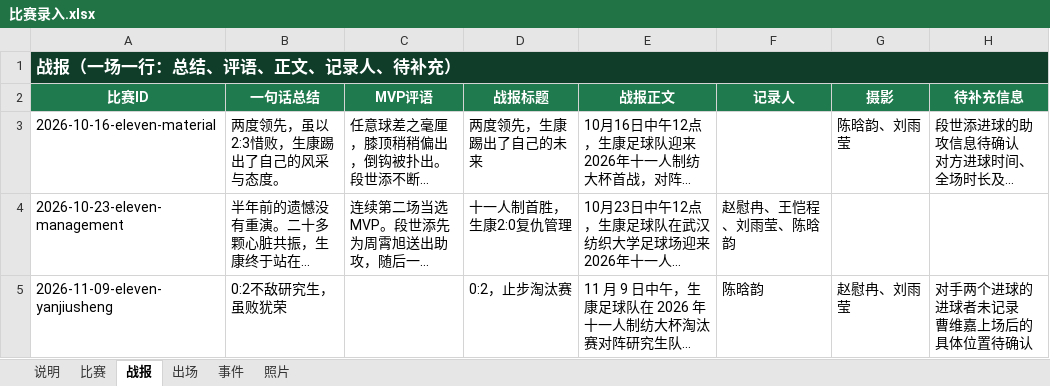
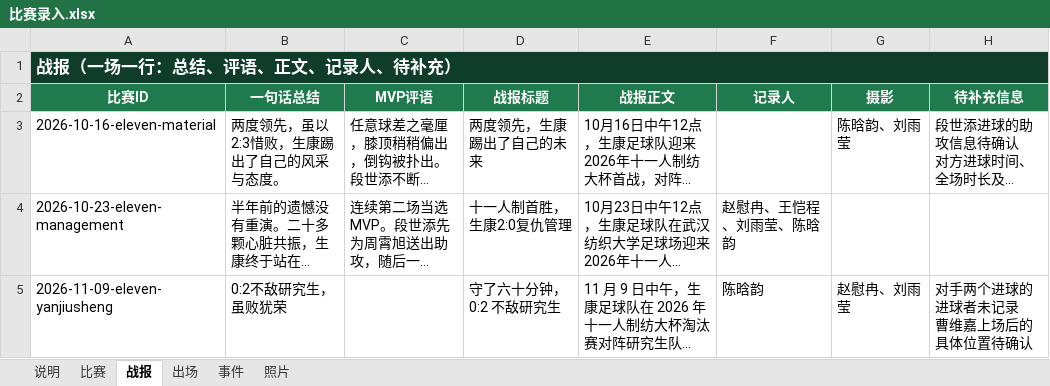
Before and after one commit to weiyanluo06-png/sk_football, an Excel workbook: data/比赛录入.xlsx, sheet 战报, drawn as a sheet; long unchanged cells end in …; values as stored, in another font and other column widths than the file's, no borders; the diff names each change by its address in the sheet, - before the commit and + after, or states it on an @@ line.

Commit message:
战报标题改为「守了六十分钟，0:2 不敌研究生」
确认清单扩为四项：一句话总结、战报标题、公告标题、公告摘要（rule.md 0.3/4.1/8.3）

```diff
--- a/data/比赛录入.xlsx (sheet 战报)
+++ b/data/比赛录入.xlsx (sheet 战报)
-D5 (战报标题): 0:2，止步淘汰赛
+D5 (战报标题): 守了六十分钟，0:2 不敌研究生
```
Also changed, not shown: 4 other files.
